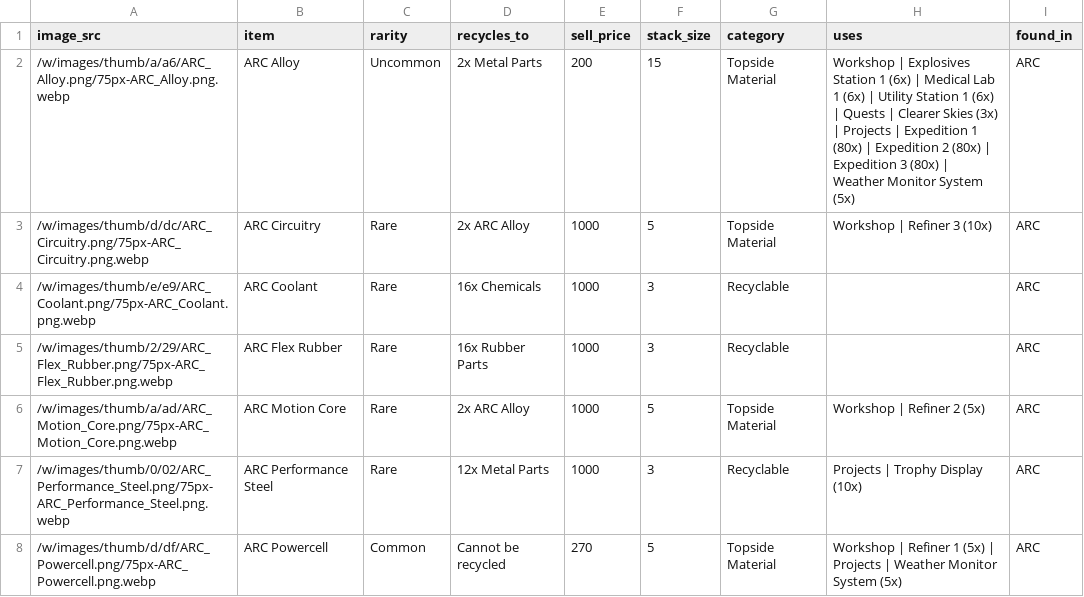
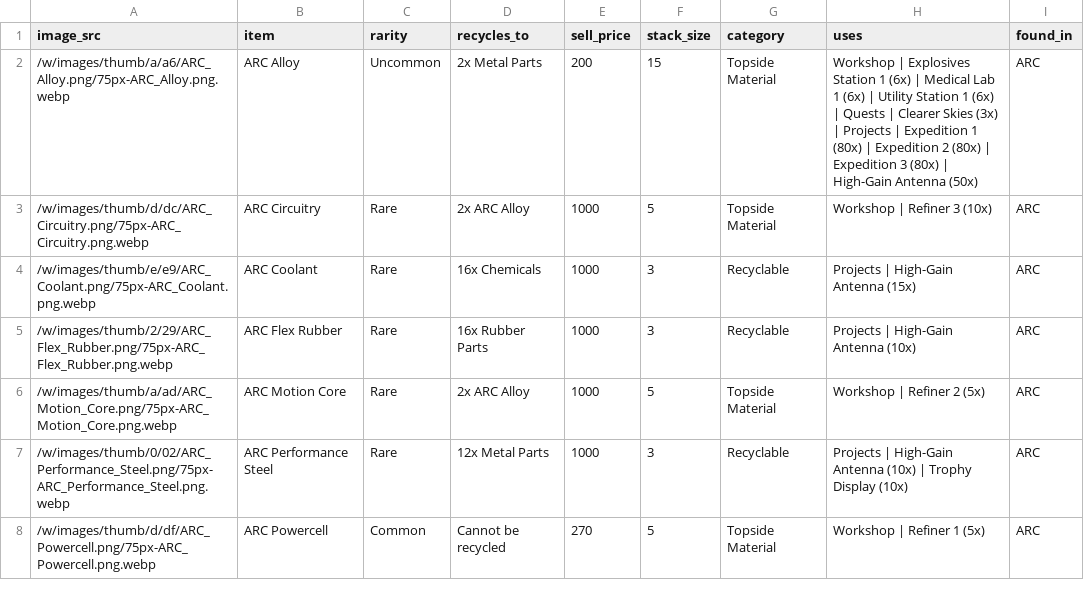
Before and after one commit to adelevski/raiderbro, a CSV file: data/processed/items.csv, drawn as a sheet; only a part is shown; the diff covers the shown part only.

```diff
--- a/data/processed/items.csv
+++ b/data/processed/items.csv
@@ -1,8 +1,8 @@
 image_src,item,rarity,recycles_to,sell_price,stack_size,category,uses,found_in
-/w/images/thumb/a/a6/ARC_Alloy.png/75px-ARC_Alloy.png.webp,ARC Alloy,Uncommon,2x Metal Parts,200,15,Topside Material,Workshop | Explosives Station 1 (6x) | Medical Lab 1 (6x) | Utility Station 1 (6x) | Quests | Clearer Skies (3x) | Projects | Expedition 1 (80x) | Expedition 2 (80x) | Expedition 3 (80x) | Weather Monitor System (5x),ARC
+/w/images/thumb/a/a6/ARC_Alloy.png/75px-ARC_Alloy.png.webp,ARC Alloy,Uncommon,2x Metal Parts,200,15,Topside Material,Workshop | Explosives Station 1 (6x) | Medical Lab 1 (6x) | Utility Station 1 (6x) | Quests | Clearer Skies (3x) | Projects | Expedition 1 (80x) | Expedition 2 (80x) | Expedition 3 (80x) | High-Gain Antenna (50x),ARC
 /w/images/thumb/d/dc/ARC_Circuitry.png/75px-ARC_Circuitry.png.webp,ARC Circuitry,Rare,2x ARC Alloy,1000,5,Topside Material,Workshop | Refiner 3 (10x),ARC
-/w/images/thumb/e/e9/ARC_Coolant.png/75px-ARC_Coolant.png.webp,ARC Coolant,Rare,16x Chemicals,1000,3,Recyclable,,ARC
-/w/images/thumb/2/29/ARC_Flex_Rubber.png/75px-ARC_Flex_Rubber.png.webp,ARC Flex Rubber,Rare,16x Rubber Parts,1000,3,Recyclable,,ARC
+/w/images/thumb/e/e9/ARC_Coolant.png/75px-ARC_Coolant.png.webp,ARC Coolant,Rare,16x Chemicals,1000,3,Recyclable,Projects | High-Gain Antenna (15x),ARC
+/w/images/thumb/2/29/ARC_Flex_Rubber.png/75px-ARC_Flex_Rubber.png.webp,ARC Flex Rubber,Rare,16x Rubber Parts,1000,3,Recyclable,Projects | High-Gain Antenna (10x),ARC
 /w/images/thumb/a/ad/ARC_Motion_Core.png/75px-ARC_Motion_Core.png.webp,ARC Motion Core,Rare,2x ARC Alloy,1000,5,Topside Material,Workshop | Refiner 2 (5x),ARC
-/w/images/thumb/0/02/ARC_Performance_Steel.png/75px-ARC_Performance_Steel.png.webp,ARC Performance Steel,Rare,12x Metal Parts,1000,3,Recyclable,Projects | Trophy Display (10x),ARC
-/w/images/thumb/d/df/ARC_Powercell.png/75px-ARC_Powercell.png.webp,ARC Powercell,Common,Cannot be recycled,270,5,Topside Material,Workshop | Refiner 1 (5x) | Projects | Weather Monitor System (5x),ARC
+/w/images/thumb/0/02/ARC_Performance_Steel.png/75px-ARC_Performance_Steel.png.webp,ARC Performance Steel,Rare,12x Metal Parts,1000,3,Recyclable,Projects | High-Gain Antenna (10x) | Trophy Display (10x),ARC
+/w/images/thumb/d/df/ARC_Powercell.png/75px-ARC_Powercell.png.webp,ARC Powercell,Common,Cannot be recycled,270,5,Topside Material,Workshop | Refiner 1 (5x),ARC
```
Also changed, not shown: 3 added rows and 35 edited cells elsewhere in this file, data/processed/weapon_mods.csv, data/processed/weapons.csv, 12 other files.
